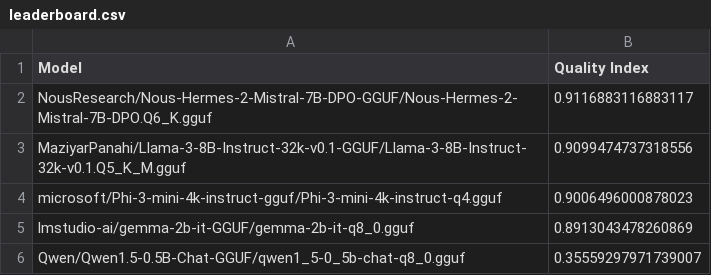
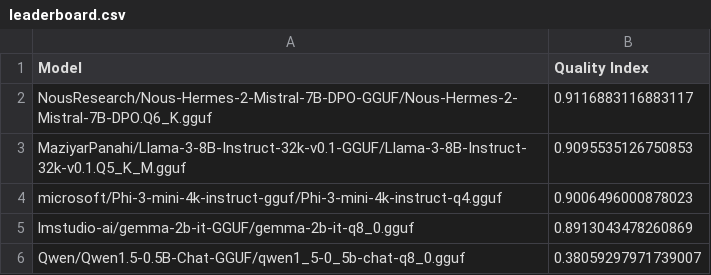
Before and after one commit to JojoL94/jlu-llm-requirement-engineering-evaluator, a CSV file: data/leaderboard/leaderboard.csv, drawn as a sheet.

```diff
--- a/data/leaderboard/leaderboard.csv
+++ b/data/leaderboard/leaderboard.csv
@@ -2,5 +2,5 @@ Model,Quality Index
 NousResearch/Nous-Hermes-2-Mistral-7B-DPO-GGUF/Nous-Hermes-2-Mistral-7B-DPO.Q6_K.gguf,0.9116883116883117
-MaziyarPanahi/Llama-3-8B-Instruct-32k-v0.1-GGUF/Llama-3-8B-Instruct-32k-v0.1.Q5_K_M.gguf,0.9099474737318556
+MaziyarPanahi/Llama-3-8B-Instruct-32k-v0.1-GGUF/Llama-3-8B-Instruct-32k-v0.1.Q5_K_M.gguf,0.9095535126750853
 microsoft/Phi-3-mini-4k-instruct-gguf/Phi-3-mini-4k-instruct-q4.gguf,0.9006496000878023
 lmstudio-ai/gemma-2b-it-GGUF/gemma-2b-it-q8_0.gguf,0.8913043478260869
-Qwen/Qwen1.5-0.5B-Chat-GGUF/qwen1_5-0_5b-chat-q8_0.gguf,0.35559297971739007
+Qwen/Qwen1.5-0.5B-Chat-GGUF/qwen1_5-0_5b-chat-q8_0.gguf,0.38059297971739007
```
Also changed, not shown: data/aggregated/aggregated_results.csv, 3 other files.
